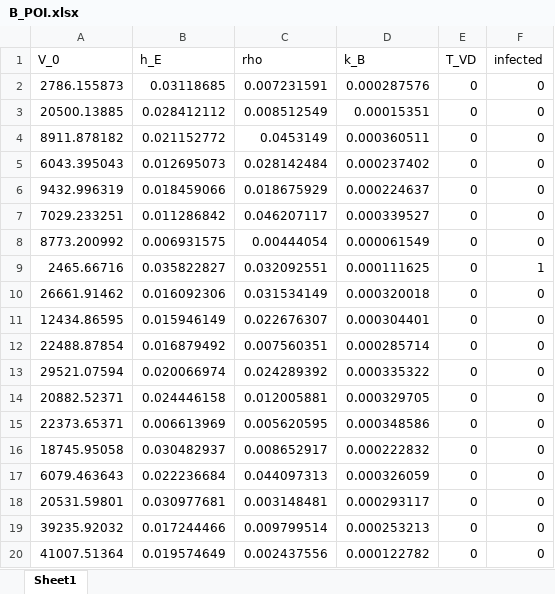
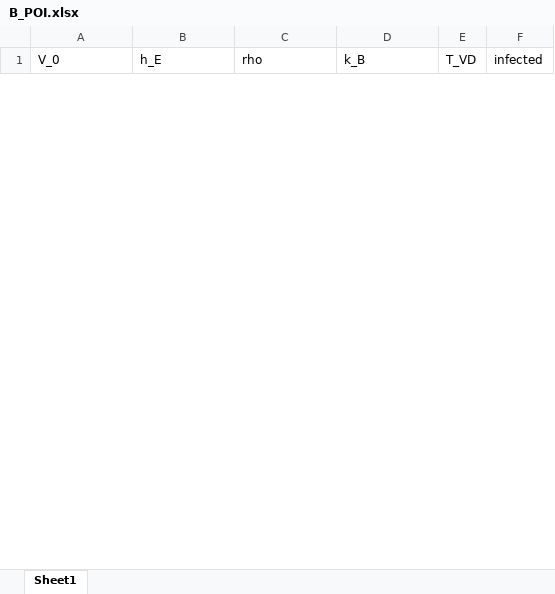
Before and after one commit to danieladrianzenSoft/PhD-Research, an Excel workbook: Analysis_v1/B_POI.xlsx, sheet Sheet1, drawn as a sheet; only a part is shown; values as stored, in another font and other column widths than the file's, no borders; removed rows and columns are numbered as before the commit, all else as after; the diff covers the shown part only; the diff names each change by its address in the sheet, - before the commit and + after, or states it on an @@ line.

```diff
--- a/Analysis_v1/B_POI.xlsx (sheet Sheet1)
+++ b/Analysis_v1/B_POI.xlsx (sheet Sheet1)
-row 2: 2786.155873 | 0.03118685 | 0.007231591 | 0.000287576 | 0 | 0
-row 3: 20500.13885 | 0.028412112 | 0.008512549 | 0.00015351 | 0 | 0
-row 4: 8911.878182 | 0.021152772 | 0.0453149 | 0.000360511 | 0 | 0
-row 5: 6043.395043 | 0.012695073 | 0.028142484 | 0.000237402 | 0 | 0
-row 6: 9432.996319 | 0.018459066 | 0.018675929 | 0.000224637 | 0 | 0
-row 7: 7029.233251 | 0.011286842 | 0.046207117 | 0.000339527 | 0 | 0
-row 8: 8773.200992 | 0.006931575 | 0.00444054 | 0.000061549 | 0 | 0
-row 9: 2465.66716 | 0.035822827 | 0.032092551 | 0.000111625 | 0 | 1
-row 10: 26661.91462 | 0.016092306 | 0.031534149 | 0.000320018 | 0 | 0
-row 11: 12434.86595 | 0.015946149 | 0.022676307 | 0.000304401 | 0 | 0
-row 12: 22488.87854 | 0.016879492 | 0.007560351 | 0.000285714 | 0 | 0
-row 13: 29521.07594 | 0.020066974 | 0.024289392 | 0.000335322 | 0 | 0
-row 14: 20882.52371 | 0.024446158 | 0.012005881 | 0.000329705 | 0 | 0
-row 15: 22373.65371 | 0.006613969 | 0.005620595 | 0.000348586 | 0 | 0
-row 16: 18745.95058 | 0.030482937 | 0.008652917 | 0.000222832 | 0 | 0
-row 17: 6079.463643 | 0.022236684 | 0.044097313 | 0.000326059 | 0 | 0
-row 18: 20531.59801 | 0.030977681 | 0.003148481 | 0.000293117 | 0 | 0
-row 19: 39235.92032 | 0.017244466 | 0.009799514 | 0.000253213 | 0 | 0
-row 20: 41007.51364 | 0.019574649 | 0.002437556 | 0.000122782 | 0 | 0
```
Also changed, not shown: 40 added rows and 21 removed rows elsewhere in this sheet, Analysis_v1/parameters.xlsx, 1 other file.
